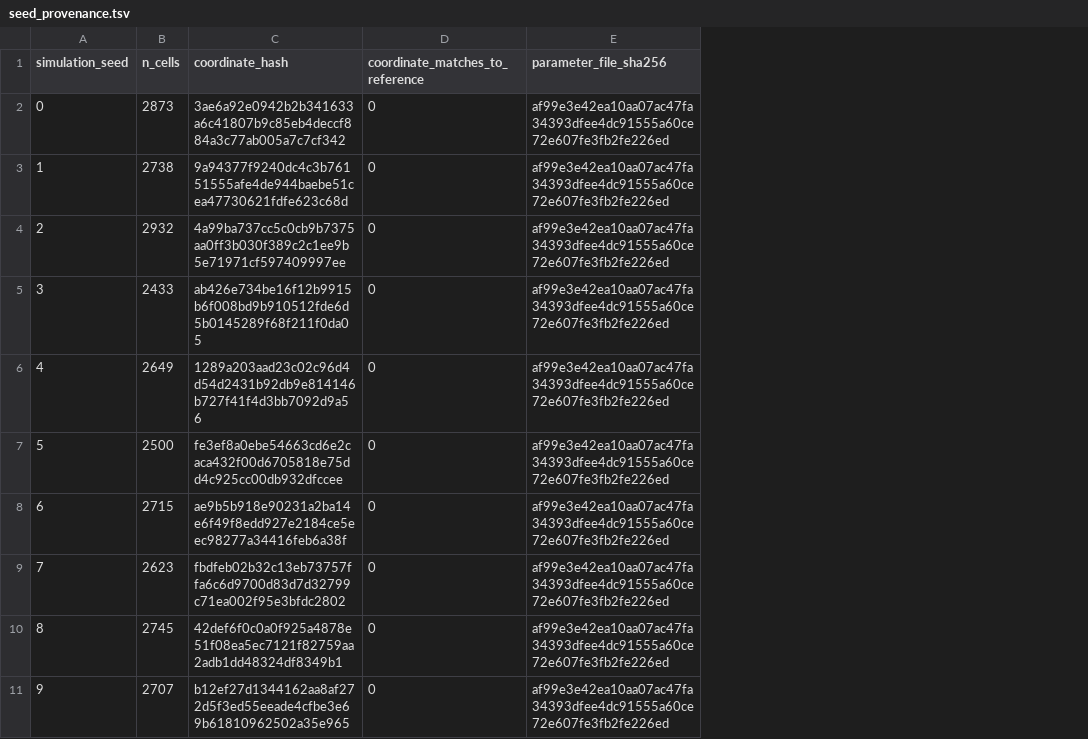
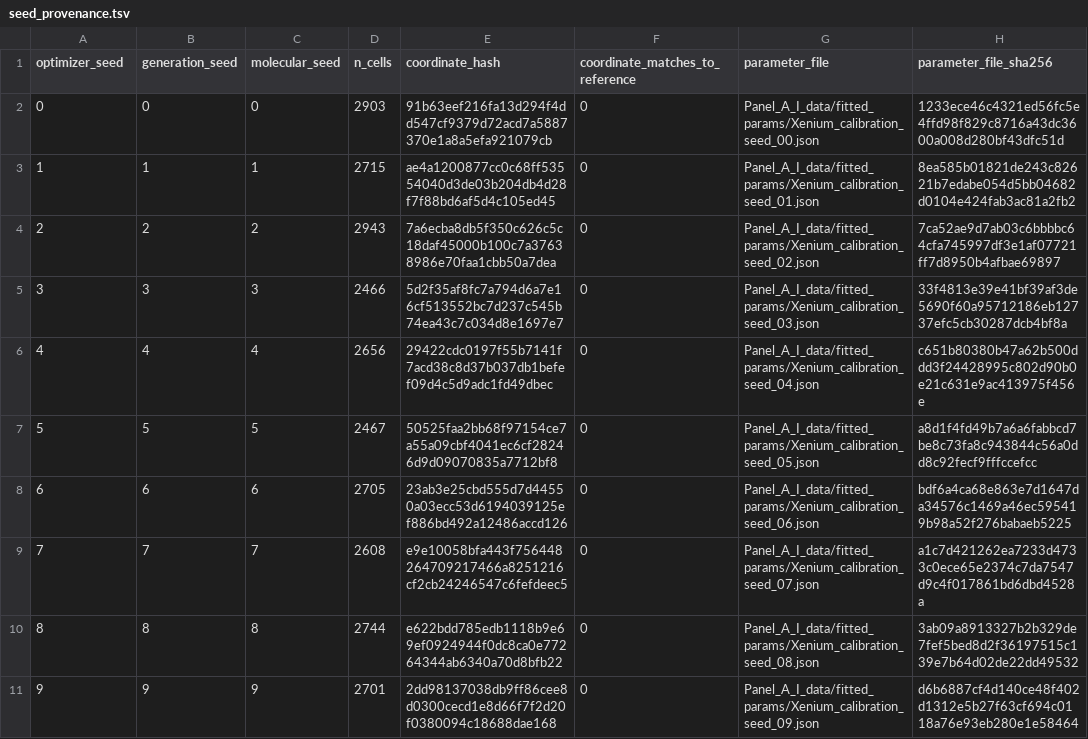
Before and after one commit to TianxiaoNYU/simspace-reproducibility, a TSV file: supp_figures/SFig9/Panel_A_I_data/seed_provenance.tsv, drawn as a sheet; addresses are those after the commit; the diff names each change by its address in the sheet, - before the commit and + after, or states it on an @@ line.

```diff
--- a/supp_figures/SFig9/Panel_A_I_data/seed_provenance.tsv
+++ b/supp_figures/SFig9/Panel_A_I_data/seed_provenance.tsv
+column B (generation_seed), rows 2-11: 0 | 1 | 2 | 3 | 4 | 5 | 6 | 7 | 8 | 9
+column C (molecular_seed), rows 2-11: 0 | 1 | 2 | 3 | 4 | 5 | 6 | 7 | 8 | 9
+column G (parameter_file), rows 2-11: Panel_A_I_data/fitted_params/Xenium_calibration_seed_00.json | Panel_A_I_data/fitted_params/Xenium_calibration_seed_01.json | Panel_A_I_data/fitted_params/Xenium_calibration_seed_02.json | Panel_A_I_data/fitted_params/Xenium_calibration_seed_03.json | Panel_A_I_data/fitted_params/Xenium_calibration_seed_04.json | Panel_A_I_data/fitted_params/Xenium_calibration_seed_05.json | Panel_A_I_data/fitted_params/Xenium_calibration_seed_06.json | Panel_A_I_data/fitted_params/Xenium_calibration_seed_07.json | Panel_A_I_data/fitted_params/Xenium_calibration_seed_08.json | Panel_A_I_data/fitted_params/Xenium_calibration_seed_09.json
-A1: simulation_seed
+A1: optimizer_seed
-D2 (n_cells): 2873
+D2 (n_cells): 2903
-E2 (coordinate_hash): 3ae6a92e0942b2b341633a6c41807b9c85eb4deccf884a3c77ab005a7c7cf342
+E2 (coordinate_hash): 91b63eef216fa13d294f4dd547cf9379d72acd7a5887370e1a8a5efa921079cb
-H2 (parameter_file_sha256): af99e3e42ea10aa07ac47fa34393dfee4dc91555a60ce72e607fe3fb2fe226ed
+H2 (parameter_file_sha256): 1233ece46c4321ed56fc5e4ffd98f829c8716a43dc3600a008d280bf43dfc51d
-D3 (n_cells): 2738
+D3 (n_cells): 2715
-E3 (coordinate_hash): 9a94377f9240dc4c3b76151555afe4de944baebe51cea47730621fdfe623c68d
+E3 (coordinate_hash): ae4a1200877cc0c68ff53554040d3de03b204db4d28f7f88bd6af5d4c105ed45
-H3 (parameter_file_sha256): af99e3e42ea10aa07ac47fa34393dfee4dc91555a60ce72e607fe3fb2fe226ed
+H3 (parameter_file_sha256): 8ea585b01821de243c82621b7edabe054d5bb04682d0104e424fab3ac81a2fb2
-D4 (n_cells): 2932
+D4 (n_cells): 2943
-E4 (coordinate_hash): 4a99ba737cc5c0cb9b7375aa0ff3b030f389c2c1ee9b5e71971cf597409997ee
+E4 (coordinate_hash): 7a6ecba8db5f350c626c5c18daf45000b100c7a37638986e70faa1cbb50a7dea
-H4 (parameter_file_sha256): af99e3e42ea10aa07ac47fa34393dfee4dc91555a60ce72e607fe3fb2fe226ed
+H4 (parameter_file_sha256): 7ca52ae9d7ab03c6bbbbc64cfa745997df3e1af07721ff7d8950b4afbae69897
-D5 (n_cells): 2433
+D5 (n_cells): 2466
-E5 (coordinate_hash): ab426e734be16f12b9915b6f008bd9b910512fde6d5b0145289f68f211f0da05
+E5 (coordinate_hash): 5d2f35af8fc7a794d6a7e16cf513552bc7d237c545b74ea43c7c034d8e1697e7
-H5 (parameter_file_sha256): af99e3e42ea10aa07ac47fa34393dfee4dc91555a60ce72e607fe3fb2fe226ed
+H5 (parameter_file_sha256): 33f4813e39e41bf39af3de5690f60a95712186eb12737efc5cb30287dcb4bf8a
-D6 (n_cells): 2649
+D6 (n_cells): 2656
-E6 (coordinate_hash): 1289a203aad23c02c96d4d54d2431b92db9e814146b727f41f4d3bb7092d9a56
+E6 (coordinate_hash): 29422cdc0197f55b7141f7acd38c8d37b037db1befef09d4c5d9adc1fd49dbec
-H6 (parameter_file_sha256): af99e3e42ea10aa07ac47fa34393dfee4dc91555a60ce72e607fe3fb2fe226ed
+H6 (parameter_file_sha256): c651b80380b47a62b500ddd3f24428995c802d90b0e21c631e9ac413975f456e
-D7 (n_cells): 2500
+D7 (n_cells): 2467
-E7 (coordinate_hash): fe3ef8a0ebe54663cd6e2caca432f00d6705818e75dd4c925cc00db932dfccee
+E7 (coordinate_hash): 50525faa2bb68f97154ce7a55a09cbf4041ec6cf28246d9d09070835a7712bf8
-H7 (parameter_file_sha256): af99e3e42ea10aa07ac47fa34393dfee4dc91555a60ce72e607fe3fb2fe226ed
+H7 (parameter_file_sha256): a8d1f4fd49b7a6a6fabbcd7be8c73fa8c943844c56a0dd8c92fecf9fffccefcc
-D8 (n_cells): 2715
+D8 (n_cells): 2705
-E8 (coordinate_hash): ae9b5b918e90231a2ba14e6f49f8edd927e2184ce5eec98277a34416feb6a38f
+E8 (coordinate_hash): 23ab3e25cbd555d7d44550a03ecc53d6194039125ef886bd492a12486accd126
-H8 (parameter_file_sha256): af99e3e42ea10aa07ac47fa34393dfee4dc91555a60ce72e607fe3fb2fe226ed
+H8 (parameter_file_sha256): bdf6a4ca68e863e7d1647da34576c1469a46ec595419b98a52f276babaeb5225
-D9 (n_cells): 2623
+D9 (n_cells): 2608
-E9 (coordinate_hash): fbdfeb02b32c13eb73757ffa6c6d9700d83d7d32799c71ea002f95e3bfdc2802
+E9 (coordinate_hash): e9e10058bfa443f756448264709217466a8251216cf2cb24246547c6fefdeec5
-H9 (parameter_file_sha256): af99e3e42ea10aa07ac47fa34393dfee4dc91555a60ce72e607fe3fb2fe226ed
+H9 (parameter_file_sha256): a1c7d421262ea7233d4733c0ece65e2374c7da7547d9c4f017861bd6dbd4528a
-D10 (n_cells): 2745
+D10 (n_cells): 2744
-E10 (coordinate_hash): 42def6f0c0a0f925a4878e51f08ea5ec7121f82759aa2adb1dd48324df8349b1
+E10 (coordinate_hash): e622bdd785edb1118b9e69ef0924944f0dc8ca0e77264344ab6340a70d8bfb22
-H10 (parameter_file_sha256): af99e3e42ea10aa07ac47fa34393dfee4dc91555a60ce72e607fe3fb2fe226ed
+H10 (parameter_file_sha256): 3ab09a8913327b2b329de7fef5bed8d2f36197515c139e7b64d02de22dd49532
-D11 (n_cells): 2707
+D11 (n_cells): 2701
-E11 (coordinate_hash): b12ef27d1344162aa8af272d5f3ed55eeade4cfbe3e69b61810962502a35e965
+E11 (coordinate_hash): 2dd98137038db9ff86cee8d0300cecd1e8d66f7f2d20f0380094c18688dae168
-H11 (parameter_file_sha256): af99e3e42ea10aa07ac47fa34393dfee4dc91555a60ce72e607fe3fb2fe226ed
+H11 (parameter_file_sha256): d6b6887cf4d140ce48f402d1312e5b27f63cf694c0118a76e93eb280e1e58464
```
Also changed, not shown: supp_figures/SFig9/Panel_A_I_data/colocalization_matrices.tsv, supp_figures/SFig9/Panel_A_I_data/input_manifest.tsv, 23 other files.
